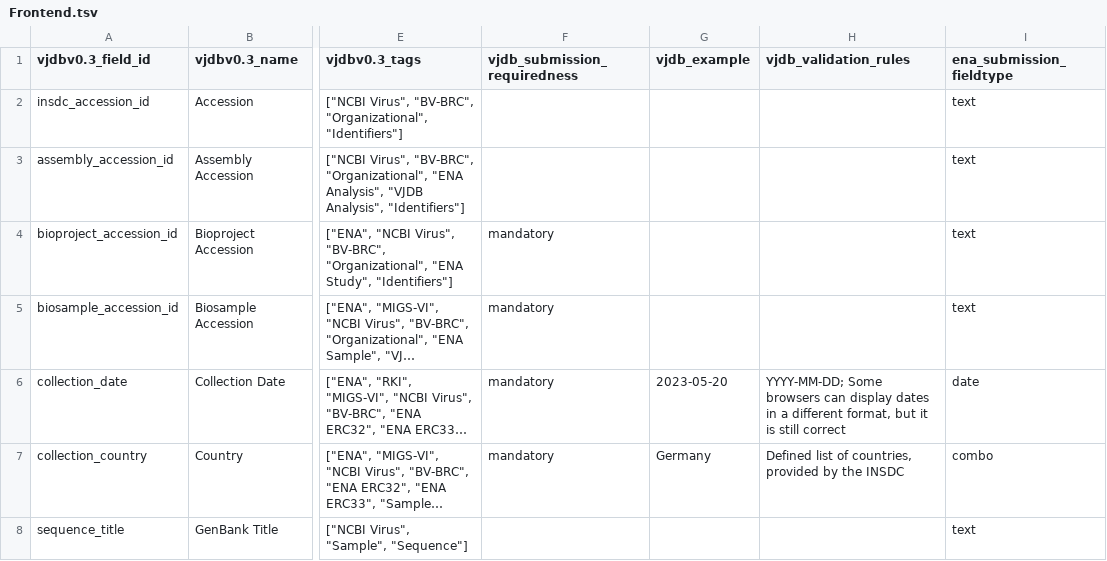
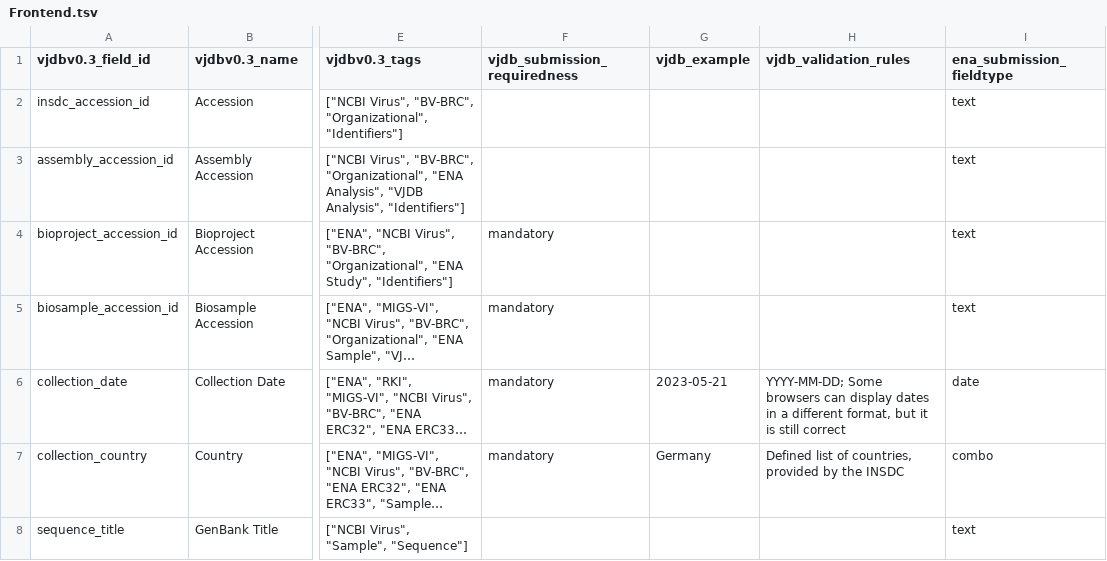
Before and after one commit to VirJenDB/virjendb_metadata, a TSV file: raw_files/Frontend.tsv, drawn as a sheet; only a part is shown, gaps mark what is left out; long unchanged cells end in …; the diff names each change by its address in the sheet, - before the commit and + after, or states it on an @@ line.

```diff
--- a/raw_files/Frontend.tsv
+++ b/raw_files/Frontend.tsv
-G6 (vjdb_example): 2023-05-20
+G6 (vjdb_example): 2023-05-21
```
Also changed, not shown: raw_files/VJDB_catalogue.tsv.
